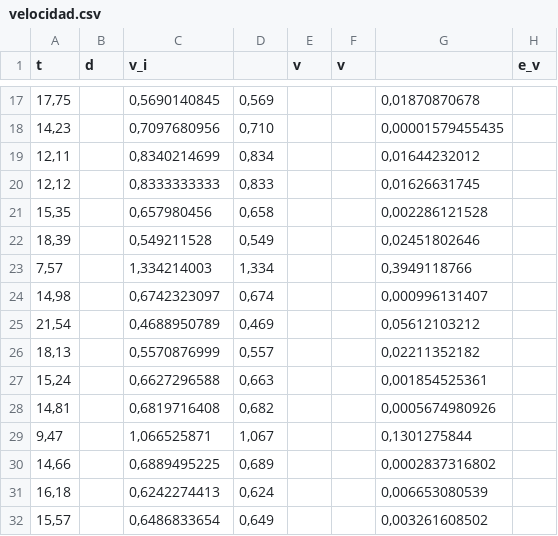
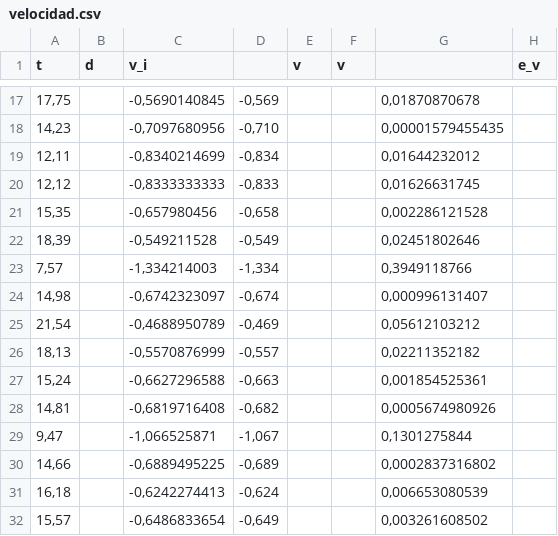
Before and after one commit to aurensanx/uned-teI, a CSV file: 3-viscosidad/files/data/velocidad.csv, drawn as a sheet; only a part is shown, gaps mark what is left out; the diff covers the shown part only.

```diff
--- a/3-viscosidad/files/data/velocidad.csv
+++ b/3-viscosidad/files/data/velocidad.csv
@@ -17,16 +17,16 @@ t;d;v_i;;v;v;;e_v
-17,75;;0,5690140845;0,569;;;0,01870870678;
-14,23;;0,7097680956;0,710;;;0,00001579455435;
-12,11;;0,8340214699;0,834;;;0,01644232012;
-12,12;;0,8333333333;0,833;;;0,01626631745;
-15,35;;0,657980456;0,658;;;0,002286121528;
-18,39;;0,549211528;0,549;;;0,02451802646;
-7,57;;1,334214003;1,334;;;0,3949118766;
-14,98;;0,6742323097;0,674;;;0,000996131407;
-21,54;;0,4688950789;0,469;;;0,05612103212;
-18,13;;0,5570876999;0,557;;;0,02211352182;
-15,24;;0,6627296588;0,663;;;0,001854525361;
-14,81;;0,6819716408;0,682;;;0,0005674980926;
-9,47;;1,066525871;1,067;;;0,1301275844;
-14,66;;0,6889495225;0,689;;;0,0002837316802;
-16,18;;0,6242274413;0,624;;;0,006653080539;
-15,57;;0,6486833654;0,649;;;0,003261608502;
+17,75;;-0,5690140845;-0,569;;;0,01870870678;
+14,23;;-0,7097680956;-0,710;;;0,00001579455435;
+12,11;;-0,8340214699;-0,834;;;0,01644232012;
+12,12;;-0,8333333333;-0,833;;;0,01626631745;
+15,35;;-0,657980456;-0,658;;;0,002286121528;
+18,39;;-0,549211528;-0,549;;;0,02451802646;
+7,57;;-1,334214003;-1,334;;;0,3949118766;
+14,98;;-0,6742323097;-0,674;;;0,000996131407;
+21,54;;-0,4688950789;-0,469;;;0,05612103212;
+18,13;;-0,5570876999;-0,557;;;0,02211352182;
+15,24;;-0,6627296588;-0,663;;;0,001854525361;
+14,81;;-0,6819716408;-0,682;;;0,0005674980926;
+9,47;;-1,066525871;-1,067;;;0,1301275844;
+14,66;;-0,6889495225;-0,689;;;0,0002837316802;
+16,18;;-0,6242274413;-0,624;;;0,006653080539;
+15,57;;-0,6486833654;-0,649;;;0,003261608502;
```
Also changed, not shown: 70 edited cells elsewhere in this file, 6 other files.
